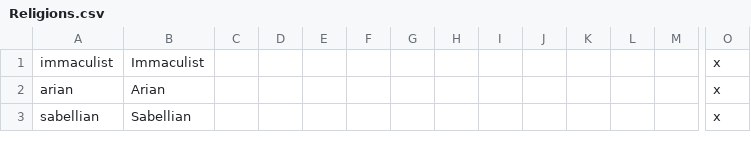
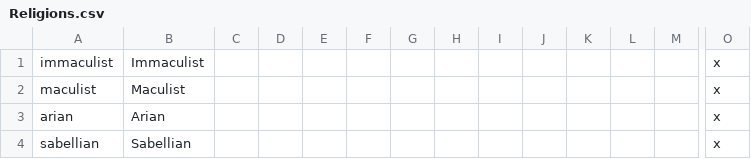
Before and after one commit to darkgamma/erebos-mod, a CSV file: localisation/Religions.csv, drawn as a sheet; only a part is shown, gaps mark what is left out; rows hold the shown columns only; the diff names each change by its address in the sheet, - before the commit and + after, or states it on an @@ line.

```diff
--- a/localisation/Religions.csv
+++ b/localisation/Religions.csv
+row 2: maculist | Maculist |  |  |  |  |  |  |  |  |  |  |  | x
```
